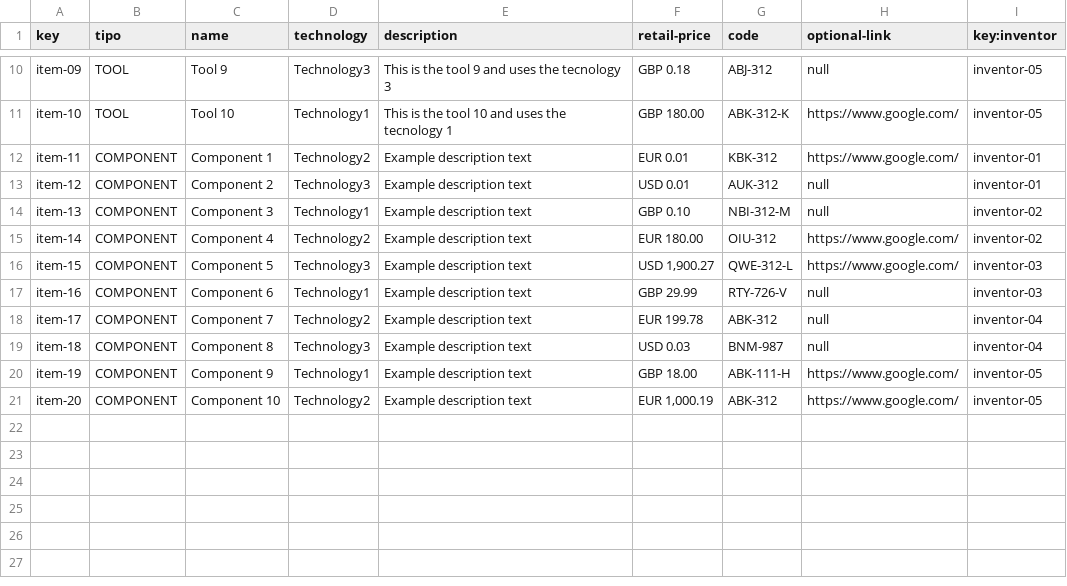
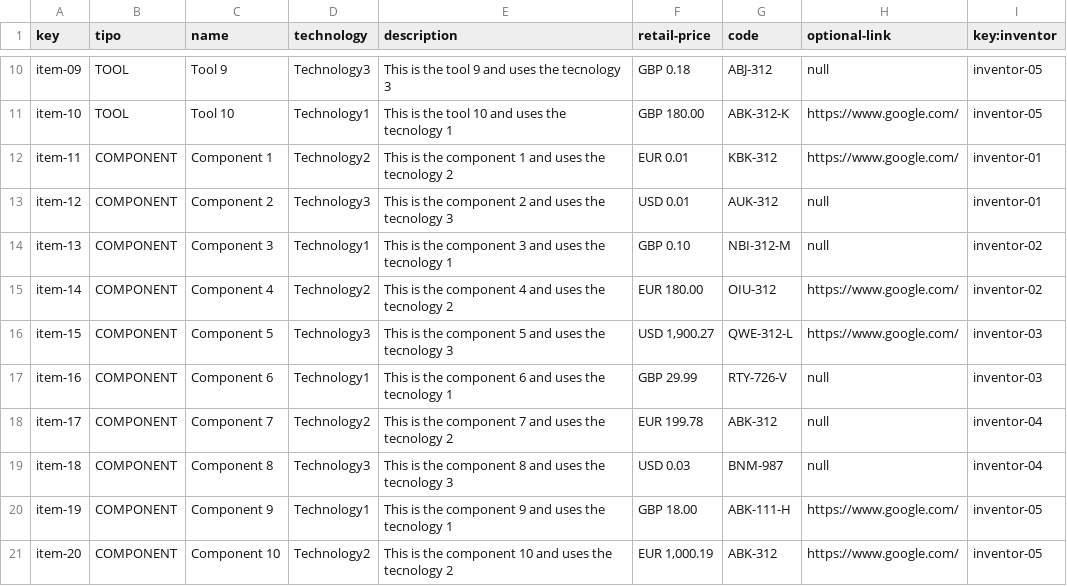
Before and after one commit to jesrolcad/Acme-Toolkits, a CSV file: src/main/webapp/WEB-INF/resources/sample-data/item.csv, drawn as a sheet; only a part is shown, gaps mark what is left out.

Commit message:
Task 003: Almost done (show inventor doesn't work)

```diff
--- a/src/main/webapp/WEB-INF/resources/sample-data/item.csv
+++ b/src/main/webapp/WEB-INF/resources/sample-data/item.csv
@@ -11,11 +11,11 @@ item-09,TOOL,Tool 9,Technology3,This is the tool 9 and uses the tecnology 3,GBP
 item-10,TOOL,Tool 10,Technology1,This is the tool 10 and uses the tecnology 1,GBP 180.00,ABK-312-K,https://www.google.com/,inventor-05
-item-11,COMPONENT,Component 1,Technology2,Example description text,EUR 0.01,KBK-312,https://www.google.com/,inventor-01
-item-12,COMPONENT,Component 2,Technology3,Example description text,USD 0.01,AUK-312,null,inventor-01
-item-13,COMPONENT,Component 3,Technology1,Example description text,GBP 0.10,NBI-312-M,null,inventor-02
-item-14,COMPONENT,Component 4,Technology2,Example description text,EUR 180.00,OIU-312,https://www.google.com/,inventor-02
-item-15,COMPONENT,Component 5,Technology3,Example description text,"USD 1,900.27",QWE-312-L,https://www.google.com/,inventor-03
-item-16,COMPONENT,Component 6,Technology1,Example description text,GBP 29.99,RTY-726-V,null,inventor-03
-item-17,COMPONENT,Component 7,Technology2,Example description text,EUR 199.78,ABK-312,null,inventor-04
-item-18,COMPONENT,Component 8,Technology3,Example description text,USD 0.03,BNM-987,null,inventor-04
-item-19,COMPONENT,Component 9,Technology1,Example description text,GBP 18.00,ABK-111-H,https://www.google.com/,inventor-05
-item-20,COMPONENT,Component 10,Technology2,Example description text,"EUR 1,000.19",ABK-312,https://www.google.com/,inventor-05
+item-11,COMPONENT,Component 1,Technology2,This is the component 1 and uses the tecnology 2,EUR 0.01,KBK-312,https://www.google.com/,inventor-01
+item-12,COMPONENT,Component 2,Technology3,This is the component 2 and uses the tecnology 3,USD 0.01,AUK-312,null,inventor-01
+item-13,COMPONENT,Component 3,Technology1,This is the component 3 and uses the tecnology 1,GBP 0.10,NBI-312-M,null,inventor-02
+item-14,COMPONENT,Component 4,Technology2,This is the component 4 and uses the tecnology 2,EUR 180.00,OIU-312,https://www.google.com/,inventor-02
+item-15,COMPONENT,Component 5,Technology3,This is the component 5 and uses the tecnology 3,"USD 1,900.27",QWE-312-L,https://www.google.com/,inventor-03
+item-16,COMPONENT,Component 6,Technology1,This is the component 6 and uses the tecnology 1,GBP 29.99,RTY-726-V,null,inventor-03
+item-17,COMPONENT,Component 7,Technology2,This is the component 7 and uses the tecnology 2,EUR 199.78,ABK-312,null,inventor-04
+item-18,COMPONENT,Component 8,Technology3,This is the component 8 and uses the tecnology 3,USD 0.03,BNM-987,null,inventor-04
+item-19,COMPONENT,Component 9,Technology1,This is the component 9 and uses the tecnology 1,GBP 18.00,ABK-111-H,https://www.google.com/,inventor-05
+item-20,COMPONENT,Component 10,Technology2,This is the component 10 and uses the tecnology 2,"EUR 1,000.19",ABK-312,https://www.google.com/,inventor-05
```
Also changed, not shown: 34 other files.
